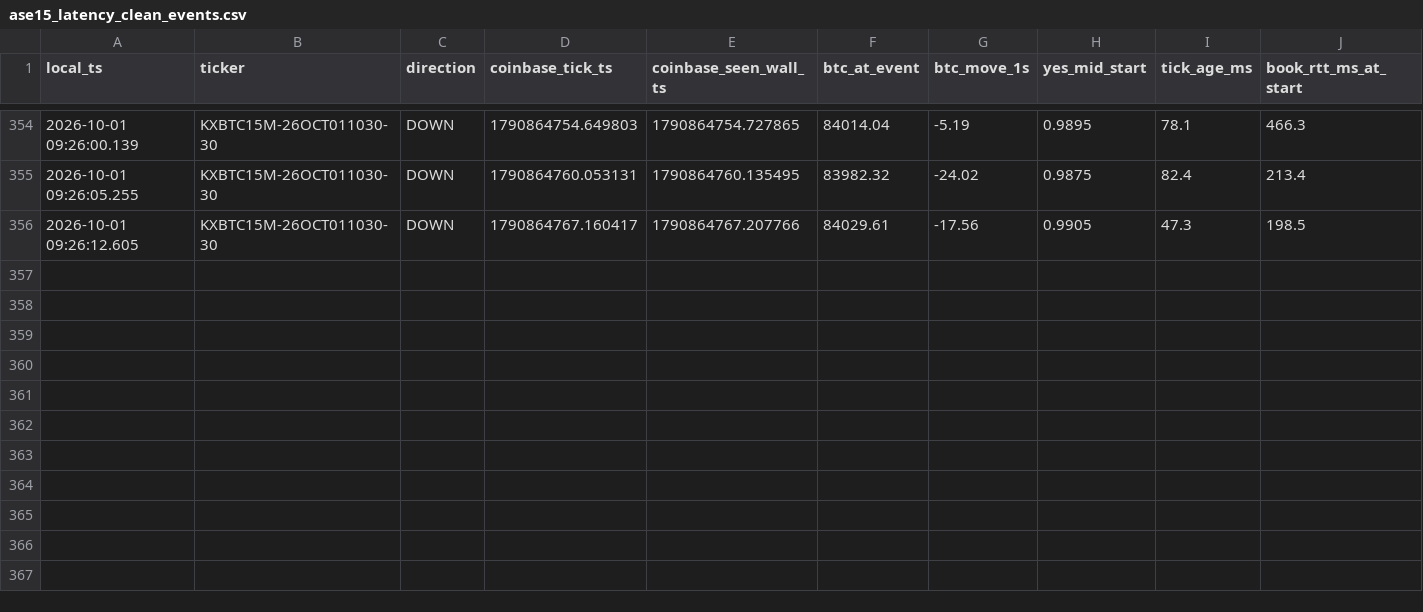
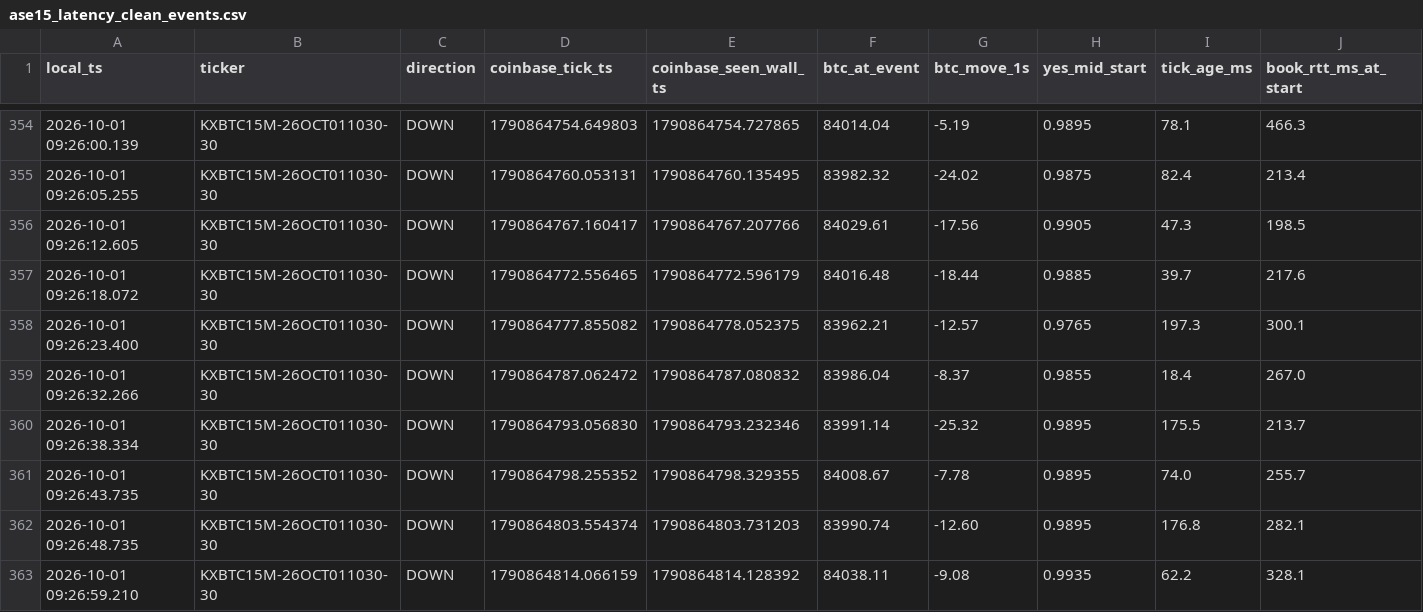
Before and after one commit to homerocaride403-eng/ase15-bot-bridge, a CSV file: ase15_latency_clean_events.csv, drawn as a sheet; only a part is shown, gaps mark what is left out; rows hold the shown columns only; the diff names each change by its address in the sheet, - before the commit and + after, or states it on an @@ line.

Commit message:
ASE15_BTC_TARGET_CROSS_V13_10_PAPER_TRADE_LEDGER latency events

```diff
--- a/ase15_latency_clean_events.csv
+++ b/ase15_latency_clean_events.csv
+row 357: 2026-10-01 09:26:18.072 | KXBTC15M-26OCT011030-30 | DOWN | 1790864772.556465 | 1790864772.596179 | 84016.48 | -18.44 | 0.9885 | 39.7 | 217.6
+row 358: 2026-10-01 09:26:23.400 | KXBTC15M-26OCT011030-30 | DOWN | 1790864777.855082 | 1790864778.052375 | 83962.21 | -12.57 | 0.9765 | 197.3 | 300.1
+row 359: 2026-10-01 09:26:32.266 | KXBTC15M-26OCT011030-30 | DOWN | 1790864787.062472 | 1790864787.080832 | 83986.04 | -8.37 | 0.9855 | 18.4 | 267.0
+row 360: 2026-10-01 09:26:38.334 | KXBTC15M-26OCT011030-30 | DOWN | 1790864793.056830 | 1790864793.232346 | 83991.14 | -25.32 | 0.9895 | 175.5 | 213.7
+row 361: 2026-10-01 09:26:43.735 | KXBTC15M-26OCT011030-30 | DOWN | 1790864798.255352 | 1790864798.329355 | 84008.67 | -7.78 | 0.9895 | 74.0 | 255.7
+row 362: 2026-10-01 09:26:48.735 | KXBTC15M-26OCT011030-30 | DOWN | 1790864803.554374 | 1790864803.731203 | 83990.74 | -12.60 | 0.9895 | 176.8 | 282.1
+row 363: 2026-10-01 09:26:59.210 | KXBTC15M-26OCT011030-30 | DOWN | 1790864814.066159 | 1790864814.128392 | 84038.11 | -9.08 | 0.9935 | 62.2 | 328.1
```
